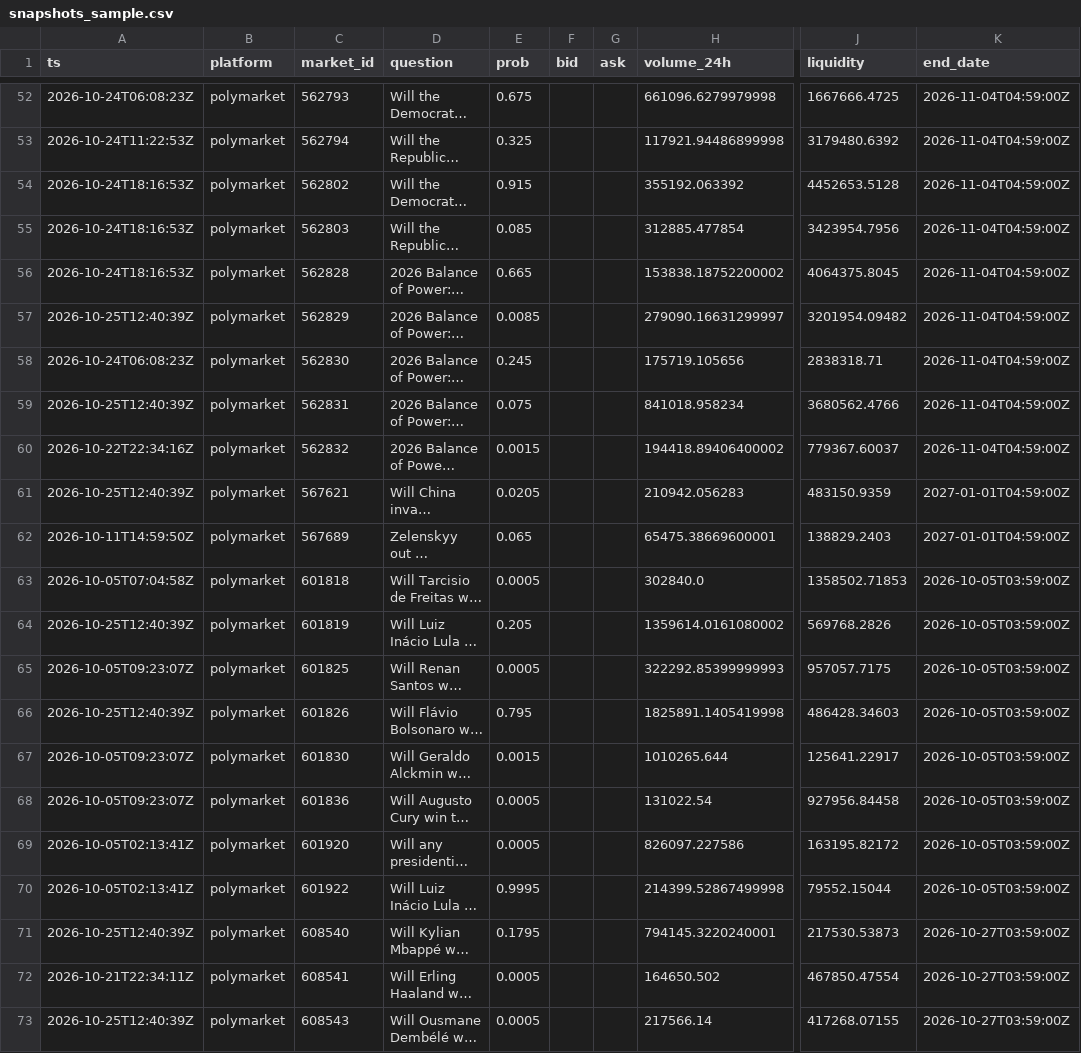
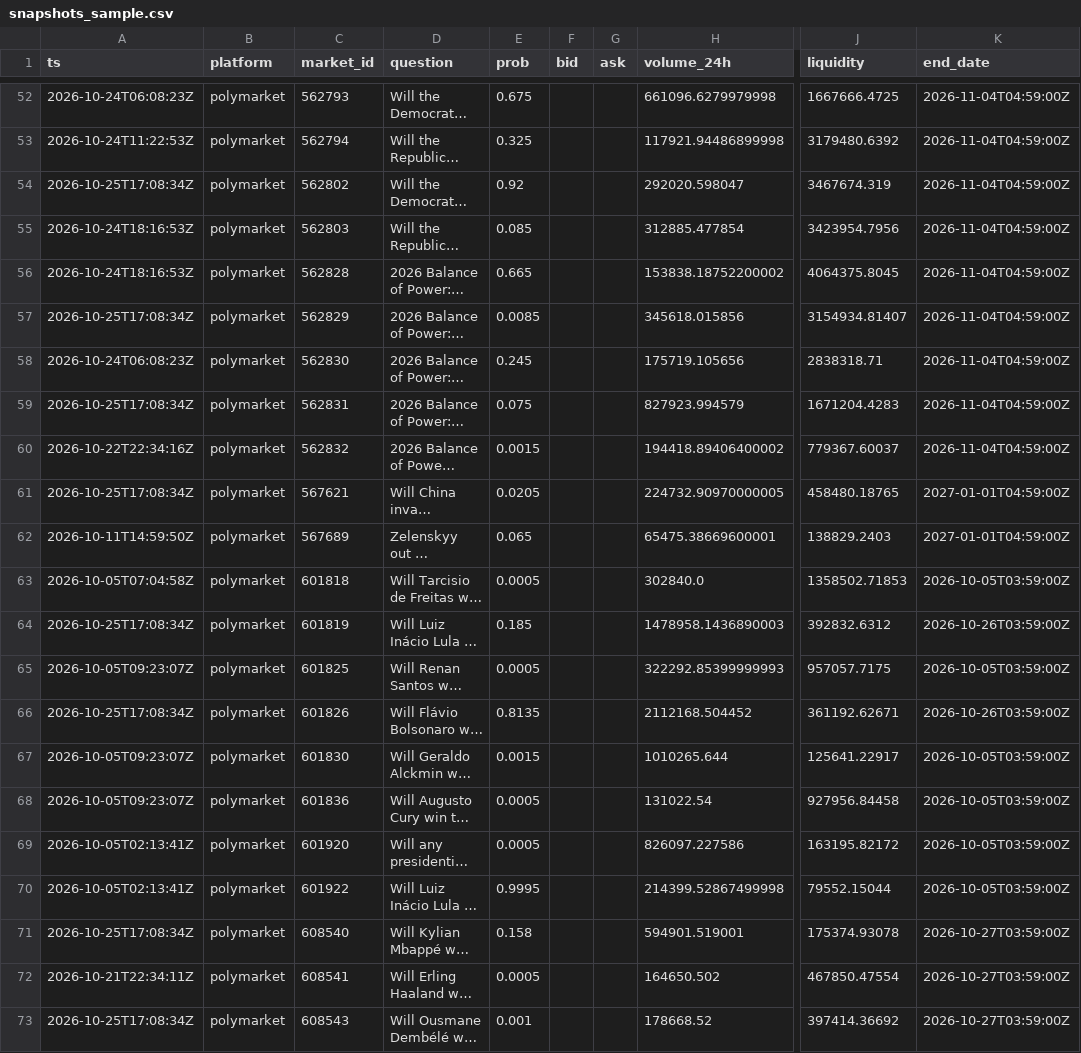
Before and after one commit to yu923zs/prediction-market-analytics, a CSV file: outputs/snapshots_sample.csv, drawn as a sheet; only a part is shown, gaps mark what is left out; long unchanged cells end in …; the diff covers the shown part only; the diff names each change by its address in the sheet, - before the commit and + after, or states it on an @@ line.

```diff
--- a/outputs/snapshots_sample.csv
+++ b/outputs/snapshots_sample.csv
-A54 (ts): 2026-10-24T18:16:53Z
+A54 (ts): 2026-10-25T17:08:34Z
-E54 (prob): 0.915
+E54 (prob): 0.92
-H54 (volume_24h): 355192.063392
+H54 (volume_24h): 292020.598047
-J54 (liquidity): 4452653.5128
+J54 (liquidity): 3467674.319
-A57 (ts): 2026-10-25T12:40:39Z
+A57 (ts): 2026-10-25T17:08:34Z
-H57 (volume_24h): 279090.16631299997
+H57 (volume_24h): 345618.015856
-J57 (liquidity): 3201954.09482
+J57 (liquidity): 3154934.81407
-A59 (ts): 2026-10-25T12:40:39Z
+A59 (ts): 2026-10-25T17:08:34Z
-H59 (volume_24h): 841018.958234
+H59 (volume_24h): 827923.994579
-J59 (liquidity): 3680562.4766
+J59 (liquidity): 1671204.4283
-A61 (ts): 2026-10-25T12:40:39Z
+A61 (ts): 2026-10-25T17:08:34Z
-H61 (volume_24h): 210942.056283
+H61 (volume_24h): 224732.90970000005
-J61 (liquidity): 483150.9359
+J61 (liquidity): 458480.18765
-A64 (ts): 2026-10-25T12:40:39Z
+A64 (ts): 2026-10-25T17:08:34Z
-E64 (prob): 0.205
+E64 (prob): 0.185
-H64 (volume_24h): 1359614.0161080002
+H64 (volume_24h): 1478958.1436890003
-J64 (liquidity): 569768.2826
+J64 (liquidity): 392832.6312
-K64 (end_date): 2026-10-05T03:59:00Z
+K64 (end_date): 2026-10-26T03:59:00Z
-A66 (ts): 2026-10-25T12:40:39Z
+A66 (ts): 2026-10-25T17:08:34Z
-E66 (prob): 0.795
+E66 (prob): 0.8135
-H66 (volume_24h): 1825891.1405419998
+H66 (volume_24h): 2112168.504452
-J66 (liquidity): 486428.34603
+J66 (liquidity): 361192.62671
-K66 (end_date): 2026-10-05T03:59:00Z
+K66 (end_date): 2026-10-26T03:59:00Z
-A71 (ts): 2026-10-25T12:40:39Z
+A71 (ts): 2026-10-25T17:08:34Z
-E71 (prob): 0.1795
+E71 (prob): 0.158
-H71 (volume_24h): 794145.3220240001
+H71 (volume_24h): 594901.519001
-J71 (liquidity): 217530.53873
+J71 (liquidity): 175374.93078
-A73 (ts): 2026-10-25T12:40:39Z
+A73 (ts): 2026-10-25T17:08:34Z
-E73 (prob): 0.0005
+E73 (prob): 0.001
-H73 (volume_24h): 217566.14
+H73 (volume_24h): 178668.52
-J73 (liquidity): 417268.07155
+J73 (liquidity): 397414.36692
```
Also changed, not shown: 25 edited cells elsewhere in this file, 3 other files.
